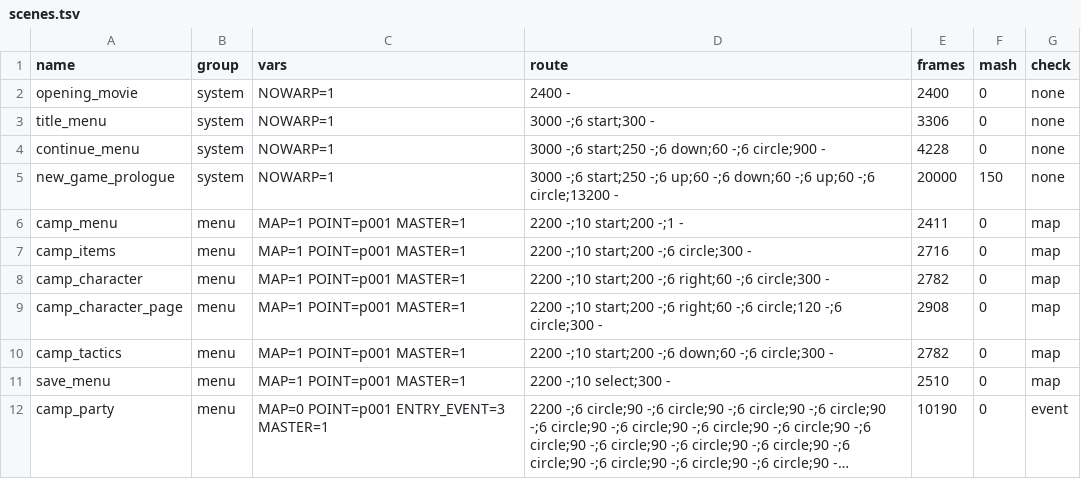
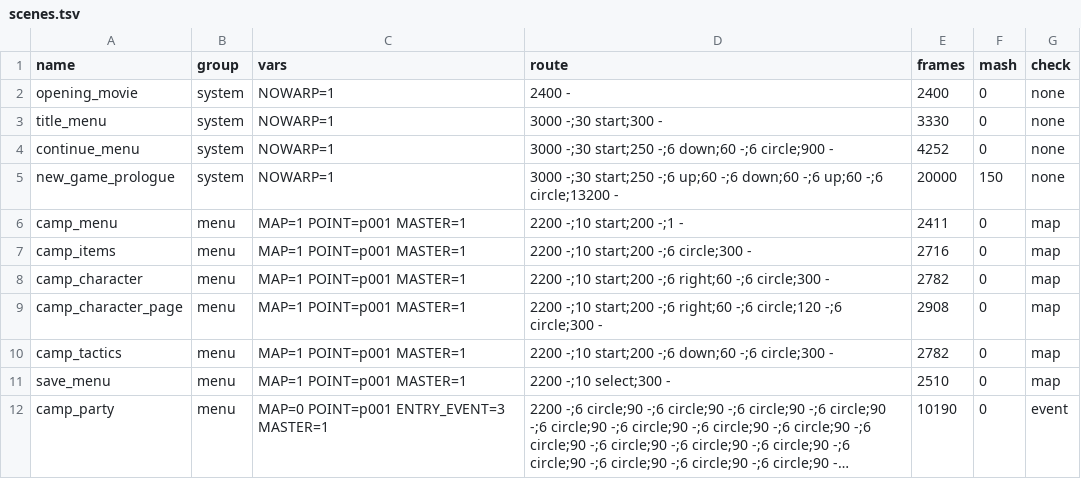
Before and after one commit to minhnhattonthat/bastard-utsuronaru-kamigami-no-utsuwa-en, a TSV file: tools/debug/scenes.tsv, drawn as a sheet; only a part is shown; long unchanged cells end in ….

```diff
--- a/tools/debug/scenes.tsv
+++ b/tools/debug/scenes.tsv
@@ -2,5 +2,5 @@ name	group	vars	route	frames	mash	check
 opening_movie	system	NOWARP=1	2400 -	2400	0	none
-title_menu	system	NOWARP=1	3000 -;6 start;300 -	3306	0	none
-continue_menu	system	NOWARP=1	3000 -;6 start;250 -;6 down;60 -;6 circle;900 -	4228	0	none
-new_game_prologue	system	NOWARP=1	3000 -;6 start;250 -;6 up;60 -;6 down;60 -;6 up;60 -;6 circle;13200 -	20000	150	none
+title_menu	system	NOWARP=1	3000 -;30 start;300 -	3330	0	none
+continue_menu	system	NOWARP=1	3000 -;30 start;250 -;6 down;60 -;6 circle;900 -	4252	0	none
+new_game_prologue	system	NOWARP=1	3000 -;30 start;250 -;6 up;60 -;6 down;60 -;6 up;60 -;6 circle;13200 -	20000	150	none
 camp_menu	menu	MAP=1 POINT=p001 MASTER=1	2200 -;10 start;200 -;1 -	2411	0	map
```
Also changed, not shown: 7 other files.
